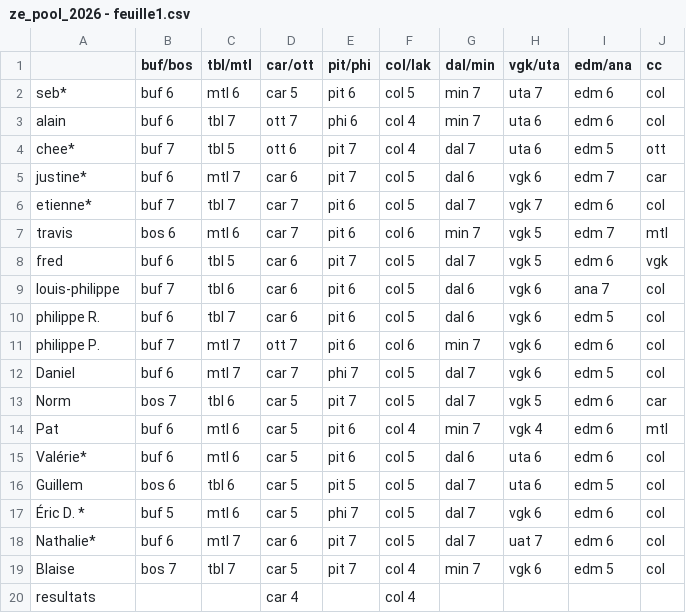
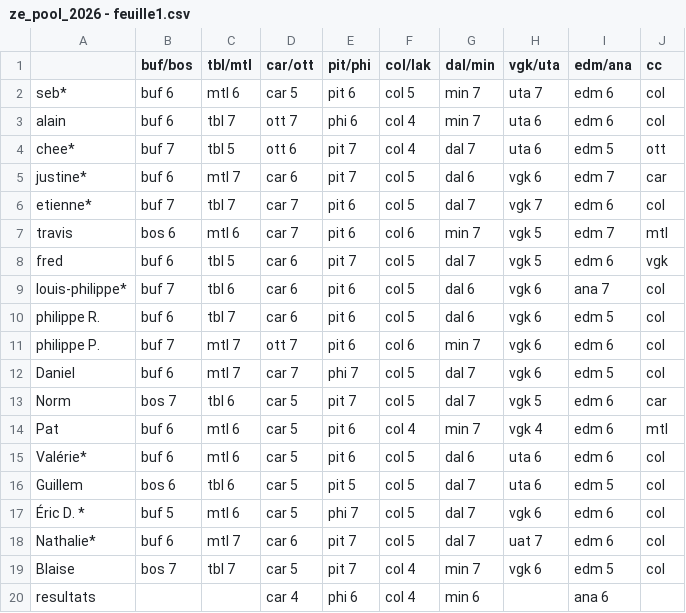
Before and after one commit to sbiner/sbiner.github.io, a CSV file: divers/ze_pool/ze_pool_2026/ze_pool_2026 - feuille1.csv, drawn as a sheet.

```diff
--- a/divers/ze_pool/ze_pool_2026/ze_pool_2026 - feuille1.csv
+++ b/divers/ze_pool/ze_pool_2026/ze_pool_2026 - feuille1.csv
@@ -8,3 +8,3 @@ travis,bos 6,mtl 6,car 7,pit 6,col 6,min 7,vgk 5,edm 7,mtl
 fred,buf 6,tbl 5,car 6,pit 7,col 5 ,dal 7,vgk 5,edm 6,vgk
-louis-philippe,buf 7,tbl 6,car 6,pit 6,col 5 ,dal 6,vgk 6,ana 7,col
+louis-philippe*,buf 7,tbl 6,car 6,pit 6,col 5 ,dal 6,vgk 6,ana 7,col
 philippe R.,buf 6,tbl 7,car 6,pit 6,col 5 ,dal 6,vgk 6,edm 5,col
@@ -19,2 +19,2 @@ Nathalie*,buf 6,mtl 7,car 6,pit 7,col 5,dal 7,uat 7,edm 6,col
 Blaise,bos 7,tbl 7,car 5,pit 7,col 4,min 7,vgk 6,edm 5,col
-resultats,,,car 4,,col 4,,,,
+resultats,,,car 4,phi 6,col 4,min 6,,ana 6,
```
Also changed, not shown: 1 other file.
